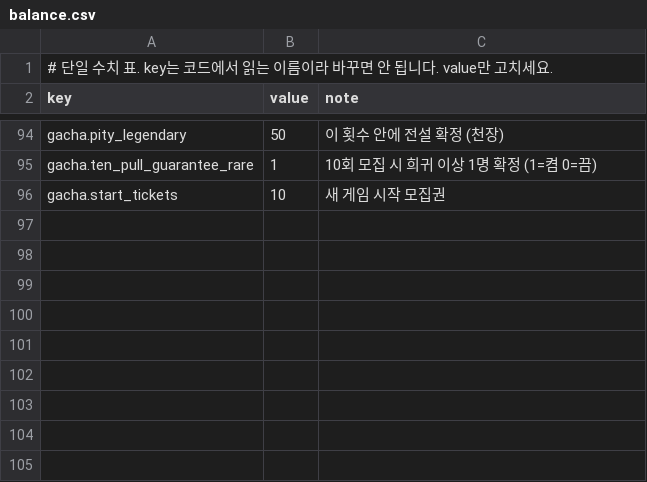
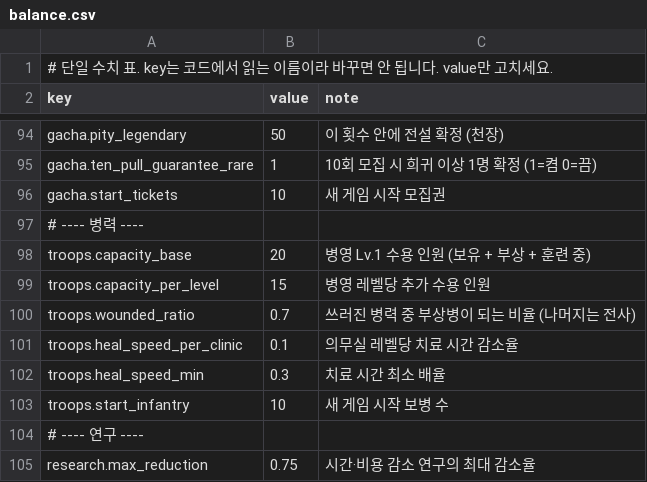
Before and after one commit to eudum6-boop/zombie-slg, a CSV file: Assets/_Project/Data/Tables/balance.csv, drawn as a sheet; only a part is shown, gaps mark what is left out.

```diff
--- a/Assets/_Project/Data/Tables/balance.csv
+++ b/Assets/_Project/Data/Tables/balance.csv
@@ -96 +96,10 @@ gacha.ten_pull_guarantee_rare,1,10회 모집 시 희귀 이상 1명 확정 (1=
 gacha.start_tickets,10,새 게임 시작 모집권
+# ---- 병력 ----
+troops.capacity_base,20,병영 Lv.1 수용 인원 (보유 + 부상 + 훈련 중)
+troops.capacity_per_level,15,병영 레벨당 추가 수용 인원
+troops.wounded_ratio,0.7,쓰러진 병력 중 부상병이 되는 비율 (나머지는 전사)
+troops.heal_speed_per_clinic,0.1,의무실 레벨당 치료 시간 감소율
+troops.heal_speed_min,0.3,치료 시간 최소 배율
+troops.start_infantry,10,새 게임 시작 보병 수
+# ---- 연구 ----
+research.max_reduction,0.75,시간·비용 감소 연구의 최대 감소율
```
Also changed, not shown: Assets/_Project/Data/Tables/buildings.csv, 46 other files.
